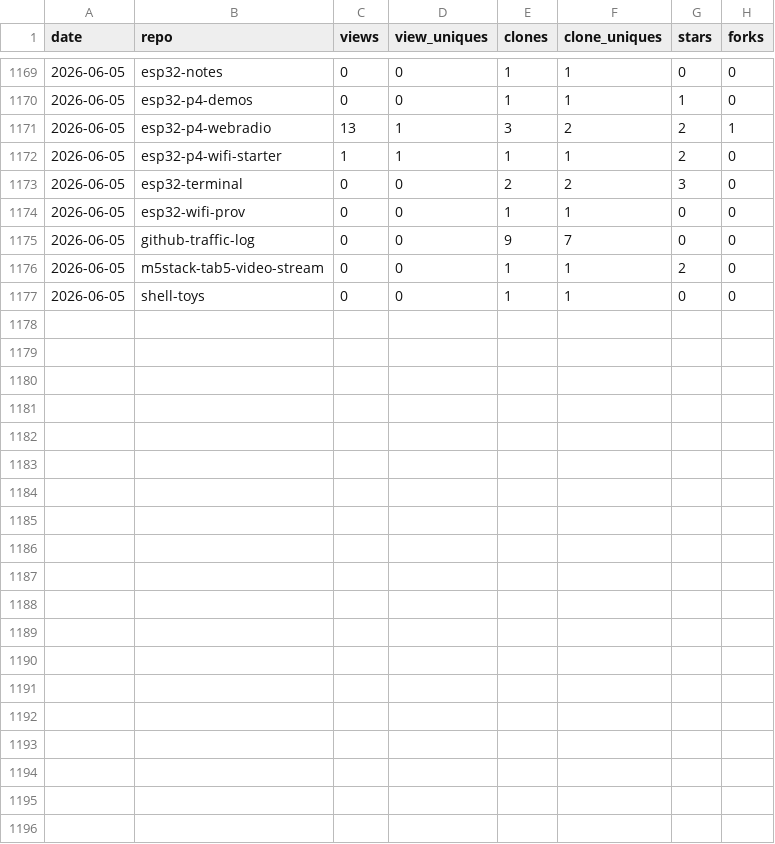
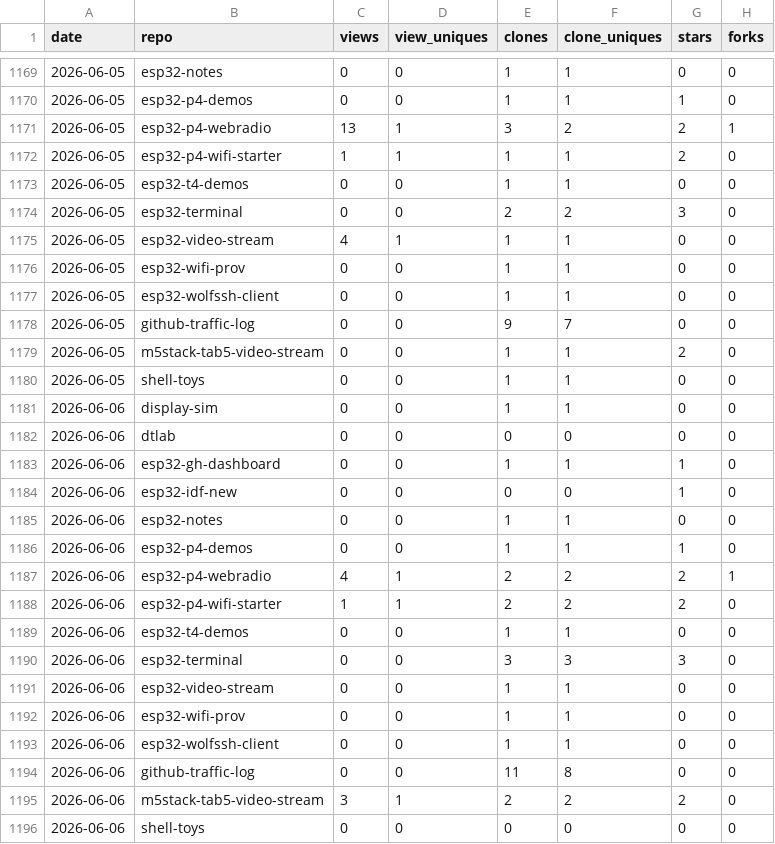
Before and after one commit to dmatking/github-traffic-log, a CSV file: traffic.csv, drawn as a sheet; only a part is shown, gaps mark what is left out.

```diff
--- a/traffic.csv
+++ b/traffic.csv
@@ -1172,4 +1172,7 @@ date,repo,views,view_uniques,clones,clone_uniques,stars,forks
 2026-06-05,esp32-p4-wifi-starter,1,1,1,1,2,0
+2026-06-05,esp32-t4-demos,0,0,1,1,0,0
 2026-06-05,esp32-terminal,0,0,2,2,3,0
+2026-06-05,esp32-video-stream,4,1,1,1,0,0
 2026-06-05,esp32-wifi-prov,0,0,1,1,0,0
+2026-06-05,esp32-wolfssh-client,0,0,1,1,0,0
 2026-06-05,github-traffic-log,0,0,9,7,0,0
@@ -1177 +1180,17 @@ date,repo,views,view_uniques,clones,clone_uniques,stars,forks
 2026-06-05,shell-toys,0,0,1,1,0,0
+2026-06-06,display-sim,0,0,1,1,0,0
+2026-06-06,dtlab,0,0,0,0,0,0
+2026-06-06,esp32-gh-dashboard,0,0,1,1,1,0
+2026-06-06,esp32-idf-new,0,0,0,0,1,0
+2026-06-06,esp32-notes,0,0,1,1,0,0
+2026-06-06,esp32-p4-demos,0,0,1,1,1,0
+2026-06-06,esp32-p4-webradio,4,1,2,2,2,1
+2026-06-06,esp32-p4-wifi-starter,1,1,2,2,2,0
+2026-06-06,esp32-t4-demos,0,0,1,1,0,0
+2026-06-06,esp32-terminal,0,0,3,3,3,0
+2026-06-06,esp32-video-stream,0,0,1,1,0,0
+2026-06-06,esp32-wifi-prov,0,0,1,1,0,0
+2026-06-06,esp32-wolfssh-client,0,0,1,1,0,0
+2026-06-06,github-traffic-log,0,0,11,8,0,0
+2026-06-06,m5stack-tab5-video-stream,3,1,2,2,2,0
+2026-06-06,shell-toys,0,0,0,0,0,0
```
Also changed, not shown: latest.csv, totals.csv.
